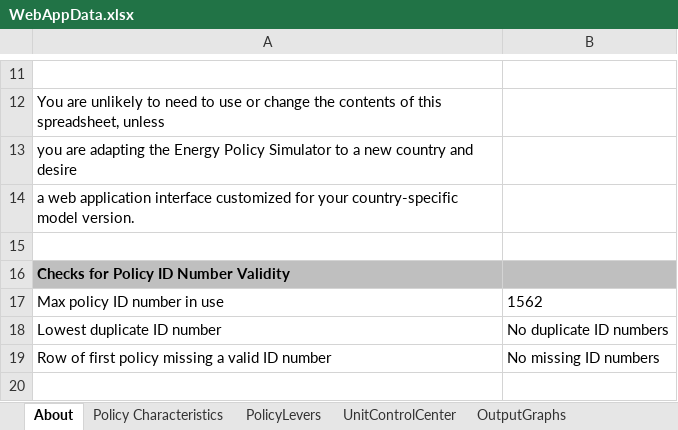
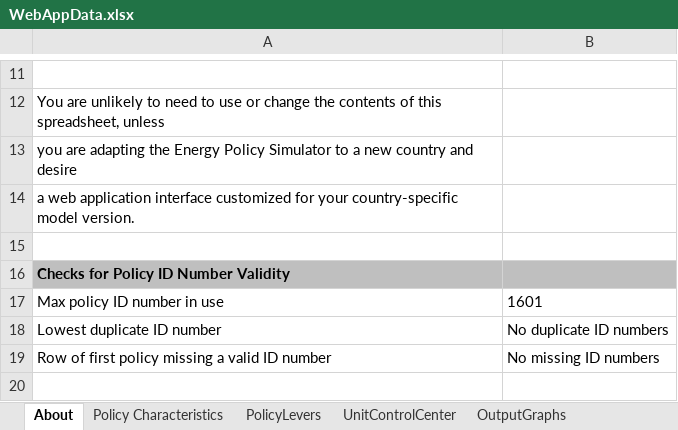
Before and after one commit to EnergyInnovation/eps-oregon, an Excel workbook: WebAppData.xlsx, sheet About, drawn as a sheet; only a part is shown, gaps mark what is left out; values as stored, in another font and other column widths than the file's, no borders; conditional formats not drawn; the diff names each change by its address in the sheet, - before the commit and + after, or states it on an @@ line.

```diff
--- a/WebAppData.xlsx (sheet About)
+++ b/WebAppData.xlsx (sheet About)
-B17: 1562
+B17: 1601
```
Also changed, not shown: sheet PolicyLevers, formulas that keep their value, 1 other file.
